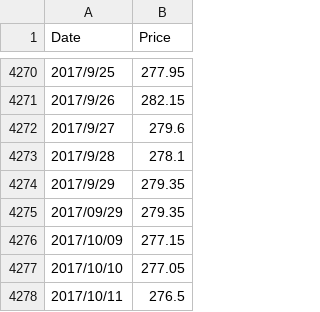
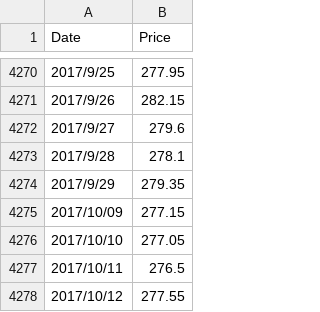
Before and after one commit to matthew77/my-investment-project, a CSV file: history data/goldcn.csv, drawn as a sheet; only a part is shown, gaps mark what is left out; the shorter side is filled out with more unchanged rows.

Commit message:
data update

```diff
--- a/history data/goldcn.csv
+++ b/history data/goldcn.csv
@@ -4274,3 +4274,2 @@ Date,Price
 2017/9/29,279.35
-2017/09/29,279.35
 2017/10/09,277.15
```
Also changed, not shown: 4 other files.
